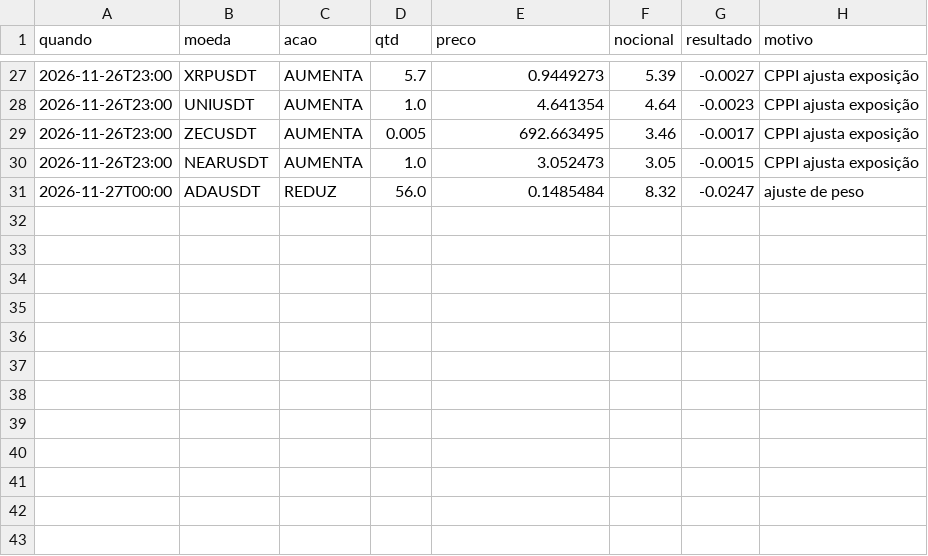
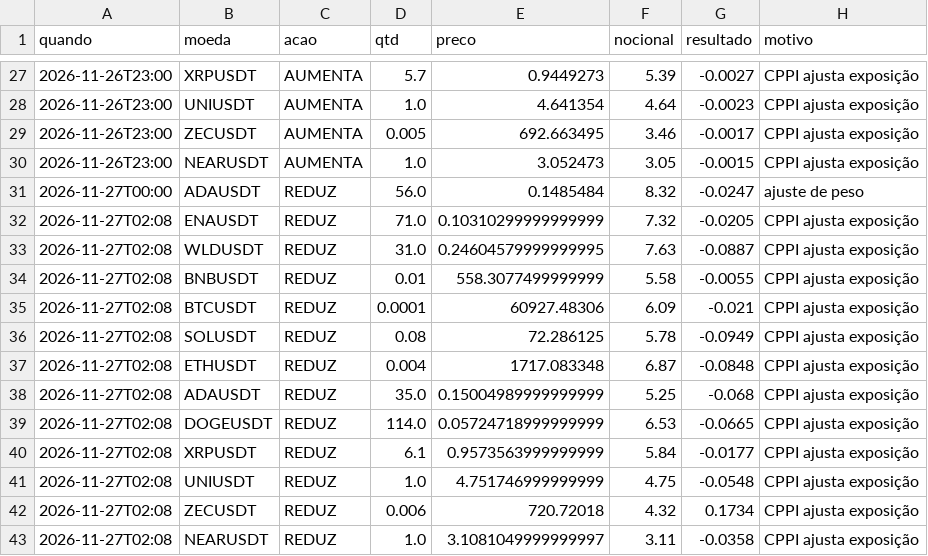
Before and after one commit to voideternaldubs-blip/trading-ia-mesa, a CSV file: data/foguete2_trades.csv, drawn as a sheet; only a part is shown, gaps mark what is left out.

```diff
--- a/data/foguete2_trades.csv
+++ b/data/foguete2_trades.csv
@@ -31 +31,13 @@ quando,moeda,acao,qtd,preco,nocional,resultado,motivo
 2026-11-27T00:00,ADAUSDT,REDUZ,56.0,0.1485484,8.32,-0.0247,ajuste de peso
+2026-11-27T02:08,ENAUSDT,REDUZ,71.0,0.10310299999999999,7.32,-0.0205,CPPI ajusta exposição
+2026-11-27T02:08,WLDUSDT,REDUZ,31.0,0.24604579999999995,7.63,-0.0887,CPPI ajusta exposição
+2026-11-27T02:08,BNBUSDT,REDUZ,0.01,558.3077499999999,5.58,-0.0055,CPPI ajusta exposição
+2026-11-27T02:08,BTCUSDT,REDUZ,0.0001,60927.48306,6.09,-0.021,CPPI ajusta exposição
+2026-11-27T02:08,SOLUSDT,REDUZ,0.08,72.286125,5.78,-0.0949,CPPI ajusta exposição
+2026-11-27T02:08,ETHUSDT,REDUZ,0.004,1717.083348,6.87,-0.0848,CPPI ajusta exposição
+2026-11-27T02:08,ADAUSDT,REDUZ,35.0,0.15004989999999999,5.25,-0.068,CPPI ajusta exposição
+2026-11-27T02:08,DOGEUSDT,REDUZ,114.0,0.05724718999999999,6.53,-0.0665,CPPI ajusta exposição
+2026-11-27T02:08,XRPUSDT,REDUZ,6.1,0.9573563999999999,5.84,-0.0177,CPPI ajusta exposição
+2026-11-27T02:08,UNIUSDT,REDUZ,1.0,4.751746999999999,4.75,-0.0548,CPPI ajusta exposição
+2026-11-27T02:08,ZECUSDT,REDUZ,0.006,720.72018,4.32,0.1734,CPPI ajusta exposição
+2026-11-27T02:08,NEARUSDT,REDUZ,1.0,3.1081049999999997,3.11,-0.0358,CPPI ajusta exposição
```
Also changed, not shown: 9 other files.
